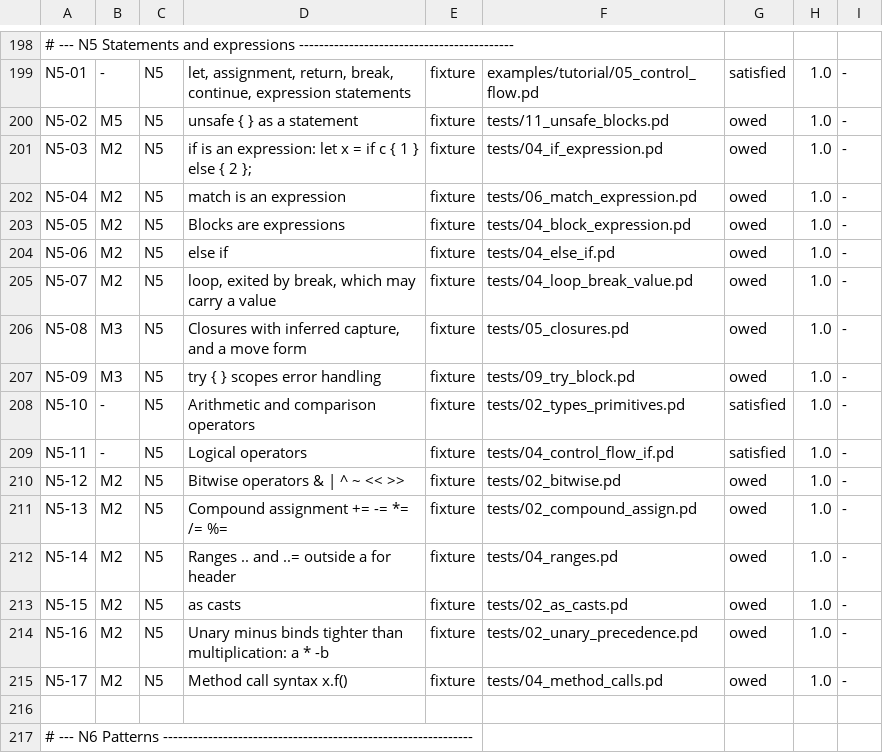
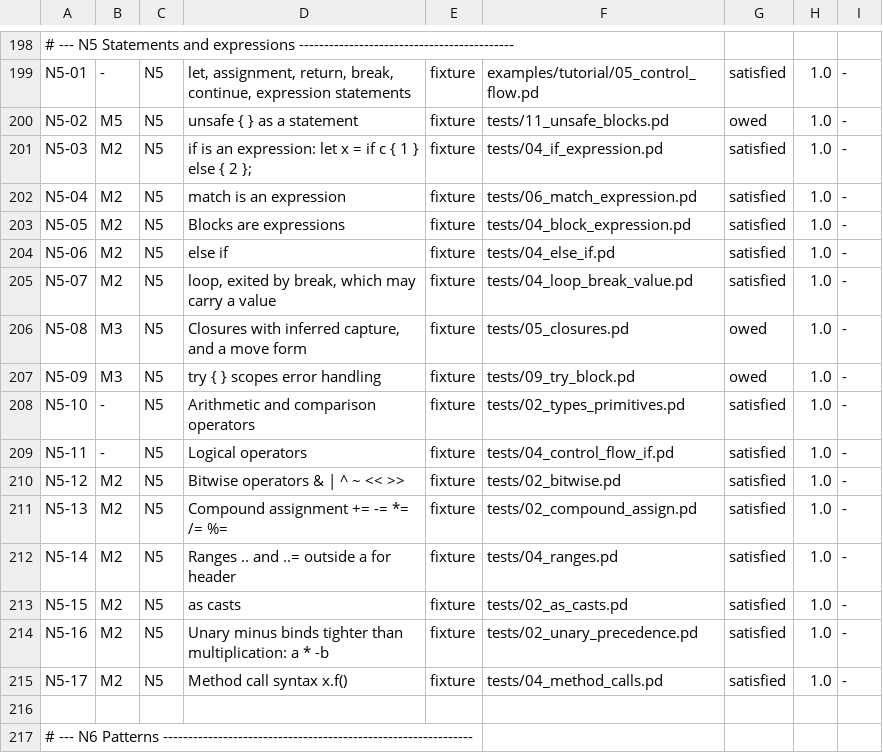
Before and after one commit to labforadvancedstudy/palladium-a, a TSV file: docs/contributing/1.0-requirements.tsv, drawn as a sheet; only a part is shown, gaps mark what is left out.

```diff
--- a/docs/contributing/1.0-requirements.tsv
+++ b/docs/contributing/1.0-requirements.tsv
@@ -200,7 +200,7 @@ N5-01	-	N5	let, assignment, return, break, continue, expression statements	fixtu
 N5-02	M5	N5	unsafe { } as a statement	fixture	tests/11_unsafe_blocks.pd	owed	1.0	-
-N5-03	M2	N5	if is an expression: let x = if c { 1 } else { 2 };	fixture	tests/04_if_expression.pd	owed	1.0	-
-N5-04	M2	N5	match is an expression	fixture	tests/06_match_expression.pd	owed	1.0	-
-N5-05	M2	N5	Blocks are expressions	fixture	tests/04_block_expression.pd	owed	1.0	-
-N5-06	M2	N5	else if	fixture	tests/04_else_if.pd	owed	1.0	-
-N5-07	M2	N5	loop, exited by break, which may carry a value	fixture	tests/04_loop_break_value.pd	owed	1.0	-
+N5-03	M2	N5	if is an expression: let x = if c { 1 } else { 2 };	fixture	tests/04_if_expression.pd	satisfied	1.0	-
+N5-04	M2	N5	match is an expression	fixture	tests/06_match_expression.pd	satisfied	1.0	-
+N5-05	M2	N5	Blocks are expressions	fixture	tests/04_block_expression.pd	satisfied	1.0	-
+N5-06	M2	N5	else if	fixture	tests/04_else_if.pd	satisfied	1.0	-
+N5-07	M2	N5	loop, exited by break, which may carry a value	fixture	tests/04_loop_break_value.pd	satisfied	1.0	-
 N5-08	M3	N5	Closures with inferred capture, and a move form	fixture	tests/05_closures.pd	owed	1.0	-
@@ -209,8 +209,8 @@ N5-10	-	N5	Arithmetic and comparison operators	fixture	tests/02_types_primitives
 N5-11	-	N5	Logical operators	fixture	tests/04_control_flow_if.pd	satisfied	1.0	-
-N5-12	M2	N5	Bitwise operators & | ^ ~ << >>	fixture	tests/02_bitwise.pd	owed	1.0	-
-N5-13	M2	N5	Compound assignment += -= *= /= %=	fixture	tests/02_compound_assign.pd	owed	1.0	-
-N5-14	M2	N5	Ranges .. and ..= outside a for header	fixture	tests/04_ranges.pd	owed	1.0	-
-N5-15	M2	N5	as casts	fixture	tests/02_as_casts.pd	owed	1.0	-
-N5-16	M2	N5	Unary minus binds tighter than multiplication: a * -b	fixture	tests/02_unary_precedence.pd	owed	1.0	-
-N5-17	M2	N5	Method call syntax x.f()	fixture	tests/04_method_calls.pd	owed	1.0	-
+N5-12	M2	N5	Bitwise operators & | ^ ~ << >>	fixture	tests/02_bitwise.pd	satisfied	1.0	-
+N5-13	M2	N5	Compound assignment += -= *= /= %=	fixture	tests/02_compound_assign.pd	satisfied	1.0	-
+N5-14	M2	N5	Ranges .. and ..= outside a for header	fixture	tests/04_ranges.pd	satisfied	1.0	-
+N5-15	M2	N5	as casts	fixture	tests/02_as_casts.pd	satisfied	1.0	-
+N5-16	M2	N5	Unary minus binds tighter than multiplication: a * -b	fixture	tests/02_unary_precedence.pd	satisfied	1.0	-
+N5-17	M2	N5	Method call syntax x.f()	fixture	tests/04_method_calls.pd	satisfied	1.0	-
 
```
Also changed, not shown: docs/citation-pins.tsv, stdlib/MANIFEST.tsv, 34 other files.
